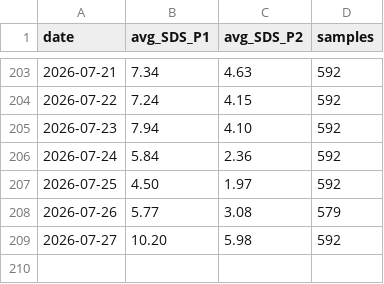
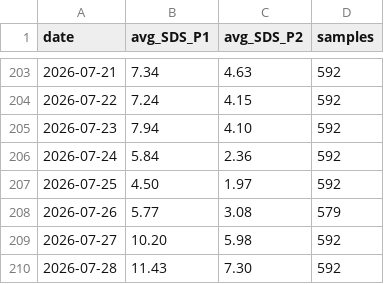
Before and after one commit to LorenzoStucchi/airQuality, a CSV file: 2026/medie_giornaliere.csv, drawn as a sheet; only a part is shown, gaps mark what is left out; the diff names each change by its address in the sheet, - before the commit and + after, or states it on an @@ line.

```diff
--- a/2026/medie_giornaliere.csv
+++ b/2026/medie_giornaliere.csv
+row 210: 2026-07-28 | 11.43 | 7.30 | 592
```
Also changed, not shown: 2 other files.
